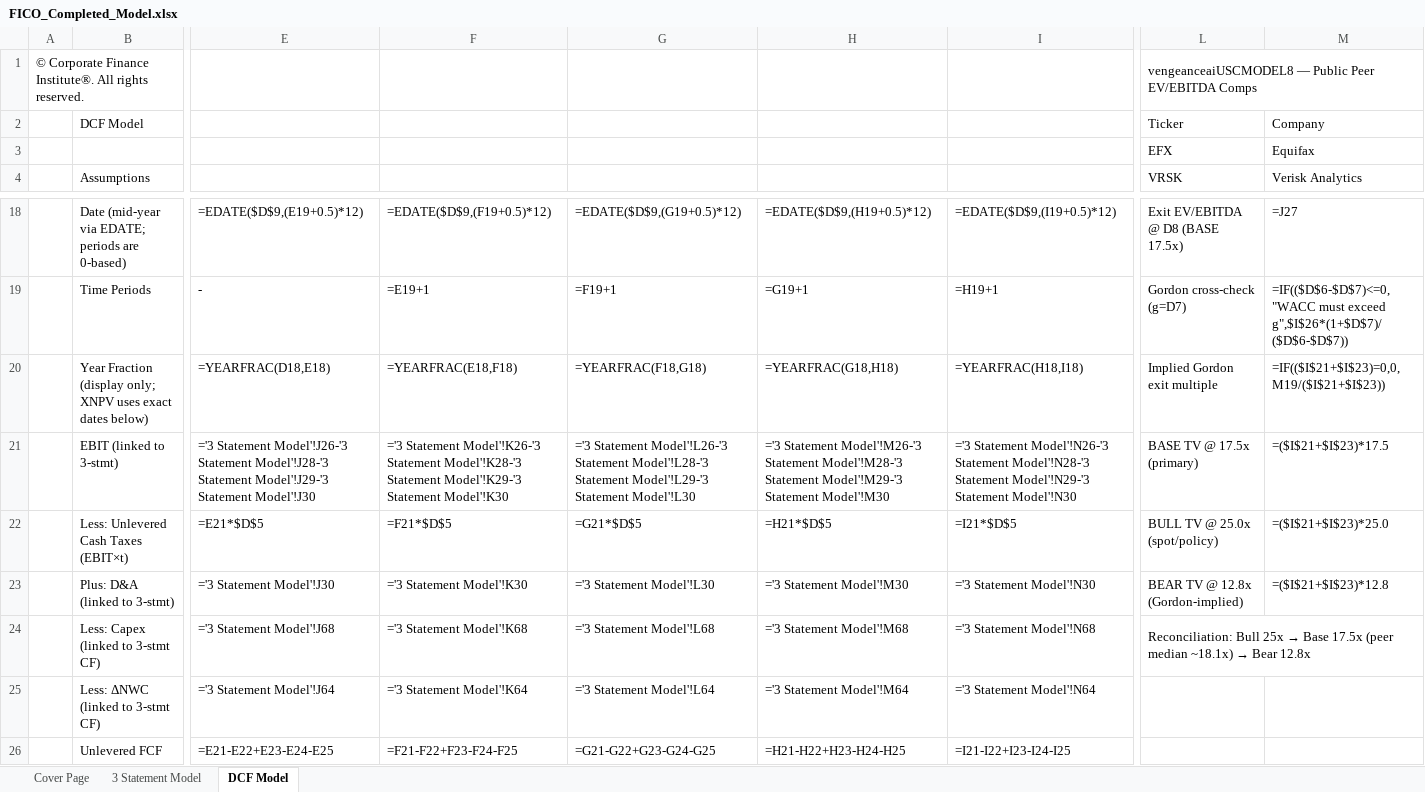
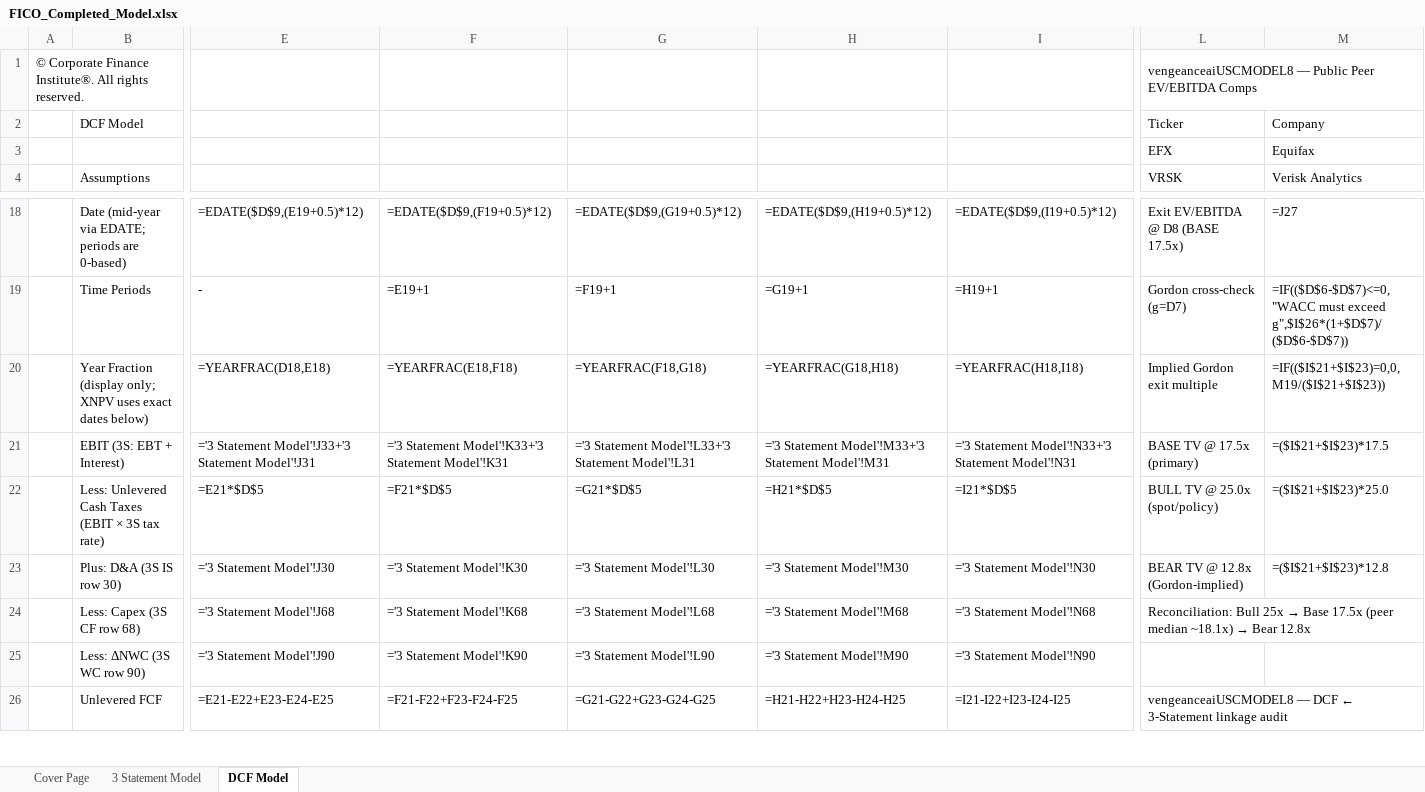
Before and after one commit to vengeanceaiUSC/Rainmaker, an Excel workbook: FICO/output/FICO_Completed_Model.xlsx, sheet DCF Model, drawn as a sheet; only a part is shown, gaps mark what is left out; values as stored, in another font and other column widths than the file's, no cell formats; formulas without a stored value are shown as written; the diff covers the shown part only; the diff names each change by its address in the sheet, - before the commit and + after, or states it on an @@ line.

```diff
--- a/FICO/output/FICO_Completed_Model.xlsx (sheet DCF Model)
+++ b/FICO/output/FICO_Completed_Model.xlsx (sheet DCF Model)
-B21 (Assumptions): EBIT (linked to 3-stmt)
+B21 (Assumptions): EBIT (3S: EBT + Interest)
-E21: ='3 Statement Model'!J26-'3 Statement Model'!J28-'3 Statement Model'!J29-'3 Statement Model'!J30
+E21: ='3 Statement Model'!J33+'3 Statement Model'!J31
-F21: ='3 Statement Model'!K26-'3 Statement Model'!K28-'3 Statement Model'!K29-'3 Statement Model'!K30
+F21: ='3 Statement Model'!K33+'3 Statement Model'!K31
-G21: ='3 Statement Model'!L26-'3 Statement Model'!L28-'3 Statement Model'!L29-'3 Statement Model'!L30
+G21: ='3 Statement Model'!L33+'3 Statement Model'!L31
-H21: ='3 Statement Model'!M26-'3 Statement Model'!M28-'3 Statement Model'!M29-'3 Statement Model'!M30
+H21: ='3 Statement Model'!M33+'3 Statement Model'!M31
-I21: ='3 Statement Model'!N26-'3 Statement Model'!N28-'3 Statement Model'!N29-'3 Statement Model'!N30
+I21: ='3 Statement Model'!N33+'3 Statement Model'!N31
-B22 (Assumptions): Less: Unlevered Cash Taxes (EBIT×t)
+B22 (Assumptions): Less: Unlevered Cash Taxes (EBIT × 3S tax rate)
-B23 (Assumptions): Plus: D&A (linked to 3-stmt)
+B23 (Assumptions): Plus: D&A (3S IS row 30)
-B24 (Assumptions): Less: Capex (linked to 3-stmt CF)
+B24 (Assumptions): Less: Capex (3S CF row 68)
-B25 (Assumptions): Less: ΔNWC (linked to 3-stmt CF)
+B25 (Assumptions): Less: ΔNWC (3S WC row 90)
-E25: ='3 Statement Model'!J64
+E25: ='3 Statement Model'!J90
-F25: ='3 Statement Model'!K64
+F25: ='3 Statement Model'!K90
-G25: ='3 Statement Model'!L64
+G25: ='3 Statement Model'!L90
-H25: ='3 Statement Model'!M64
+H25: ='3 Statement Model'!M90
-I25: ='3 Statement Model'!N64
+I25: ='3 Statement Model'!N90
-L26 (VRSK): (empty)
+L26 (VRSK): vengeanceaiUSCMODEL8 — DCF ← 3-Statement linkage audit
+L26:O26 merged
```
Also changed, not shown: 5 added rows, 5 removed rows, 53 edited cells and merged cells elsewhere in this sheet, cell formats, FICO/templates/CFI_Template.xlsx, 7 other files.
